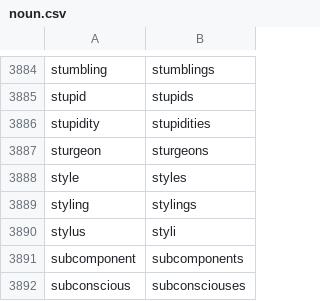
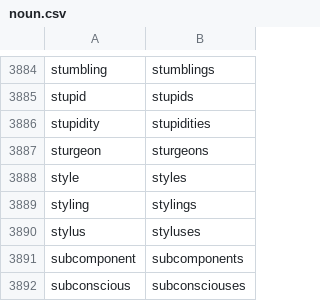
Before and after one commit to achacha/DadaWordEngine, a CSV file: src/main/resources/data/extended2018/noun.csv, drawn as a sheet; only a part is shown, gaps mark what is left out.

Commit message:
rhymeWith tag attribute; Noun data fix;

```diff
--- a/src/main/resources/data/extended2018/noun.csv
+++ b/src/main/resources/data/extended2018/noun.csv
@@ -3889,3 +3889,3 @@ style,styles
 styling,stylings
-stylus,styli
+stylus,styluses
 subcomponent,subcomponents
```
Also changed, not shown: 2 other files.
